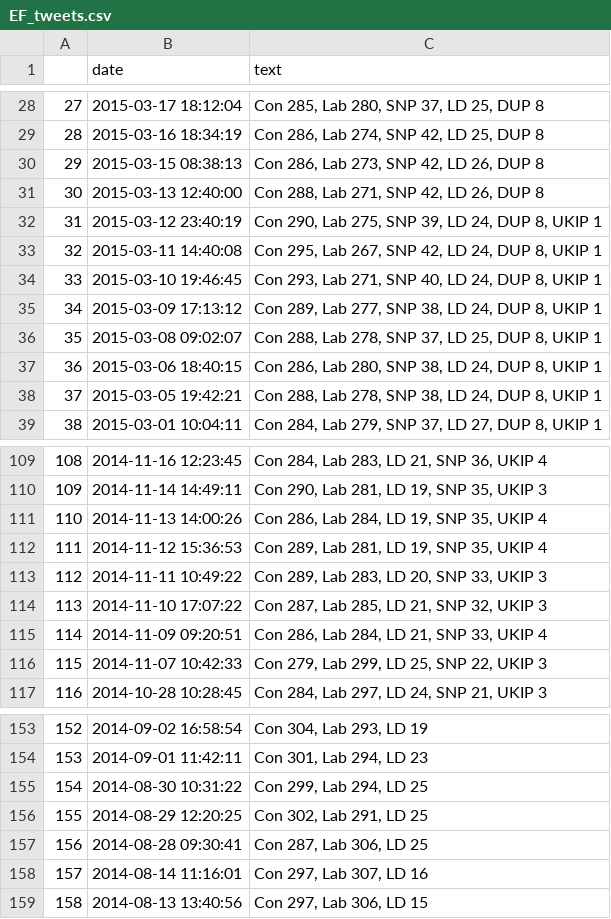
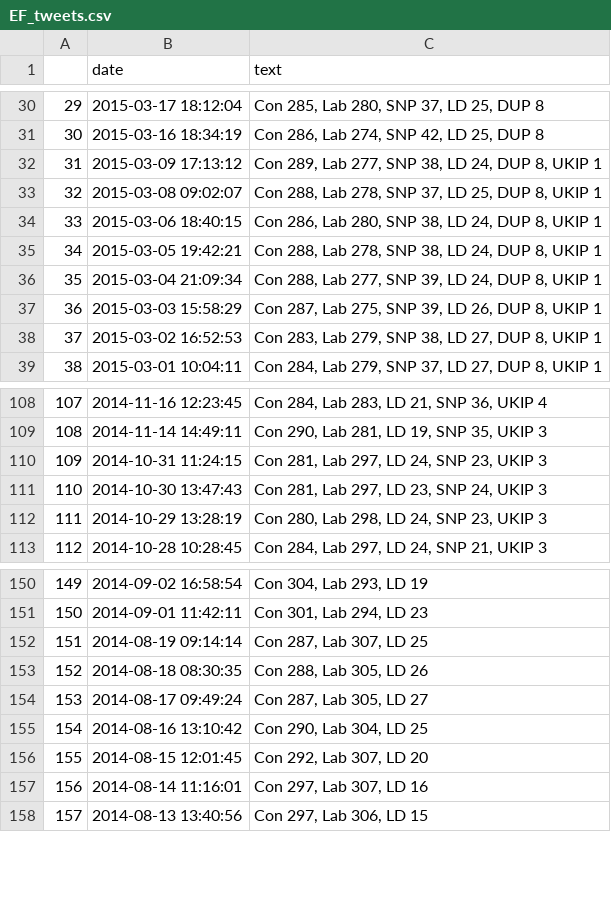
Before and after one commit to NimaHRaja/UK_GeneralElection_2015, a CSV file: Parliament_Power_Index/Data/Election4castUK/EF_tweets.csv, drawn as a sheet; only a part is shown, gaps mark what is left out; removed rows and columns are numbered as before the commit, all else as after; the diff covers the shown part only; the diff names each change by its address in the sheet, - before the commit and + after, or states it on an @@ line.

```diff
--- a/Parliament_Power_Index/Data/Election4castUK/EF_tweets.csv
+++ b/Parliament_Power_Index/Data/Election4castUK/EF_tweets.csv
@@ column A renumbered from row 4 down @@
-row 30: 29 | 2015-03-15 08:38:13 | Con 286, Lab 273, SNP 42, LD 26, DUP 8
-row 31: 30 | 2015-03-13 12:40:00 | Con 288, Lab 271, SNP 42, LD 26, DUP 8
-row 32: 31 | 2015-03-12 23:40:19 | Con 290, Lab 275, SNP 39, LD 24, DUP 8, UKIP 1
-row 33: 32 | 2015-03-11 14:40:08 | Con 295, Lab 267, SNP 42, LD 24, DUP 8, UKIP 1
-row 34: 33 | 2015-03-10 19:46:45 | Con 293, Lab 271, SNP 40, LD 24, DUP 8, UKIP 1
+row 36: 35 | 2015-03-04 21:09:34 | Con 288, Lab 277, SNP 39, LD 24, DUP 8, UKIP 1
+row 37: 36 | 2015-03-03 15:58:29 | Con 287, Lab 275, SNP 39, LD 26, DUP 8, UKIP 1
+row 38: 37 | 2015-03-02 16:52:53 | Con 283, Lab 279, SNP 38, LD 27, DUP 8, UKIP 1
-B110 (date): 2014-11-13 14:00:26
+B110 (date): 2014-10-31 11:24:15
-C110 (text): Con 286, Lab 284, LD 19, SNP 35, UKIP 4
+C110 (text): Con 281, Lab 297, LD 24, SNP 23, UKIP 3
-row 112: 111 | 2014-11-12 15:36:53 | Con 289, Lab 281, LD 19, SNP 35, UKIP 4
+row 111: 110 | 2014-10-30 13:47:43 | Con 281, Lab 297, LD 23, SNP 24, UKIP 3
-B112 (date): 2014-11-11 10:49:22
+B112 (date): 2014-10-29 13:28:19
-C112 (text): Con 289, Lab 283, LD 20, SNP 33, UKIP 3
+C112 (text): Con 280, Lab 298, LD 24, SNP 23, UKIP 3
-row 114: 113 | 2014-11-10 17:07:22 | Con 287, Lab 285, LD 21, SNP 32, UKIP 3
-row 115: 114 | 2014-11-09 09:20:51 | Con 286, Lab 284, LD 21, SNP 33, UKIP 4
-row 116: 115 | 2014-11-07 10:42:33 | Con 279, Lab 299, LD 25, SNP 22, UKIP 3
-row 155: 154 | 2014-08-30 10:31:22 | Con 299, Lab 294, LD 25
-row 156: 155 | 2014-08-29 12:20:25 | Con 302, Lab 291, LD 25
+row 152: 151 | 2014-08-19 09:14:14 | Con 287, Lab 307, LD 25
-B153 (date): 2014-08-28 09:30:41
+B153 (date): 2014-08-18 08:30:35
-C153 (text): Con 287, Lab 306, LD 25
+C153 (text): Con 288, Lab 305, LD 26
+row 154: 153 | 2014-08-17 09:49:24 | Con 287, Lab 305, LD 27
+row 155: 154 | 2014-08-16 13:10:42 | Con 290, Lab 304, LD 25
+row 156: 155 | 2014-08-15 12:01:45 | Con 292, Lab 307, LD 20
```
Also changed, not shown: 12 added rows, 10 removed rows and 8 edited cells elsewhere in this file, Parliament_Power_Index/Data/Election4castUK/EF_BPI.csv, Parliament_Power_Index/Data/Election4castUK/EF_Seats.csv, 4 other files.
